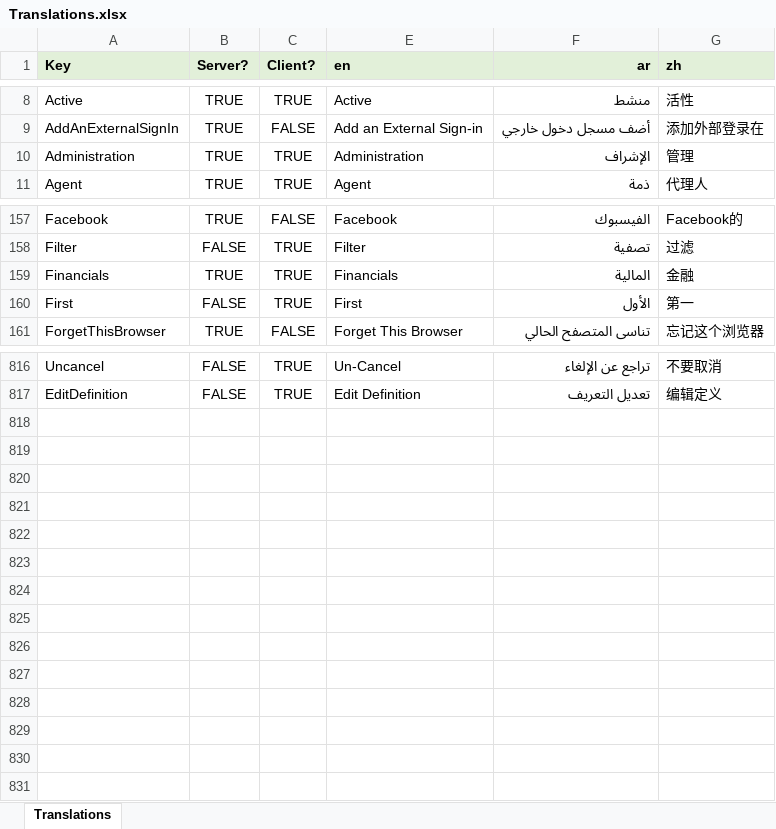
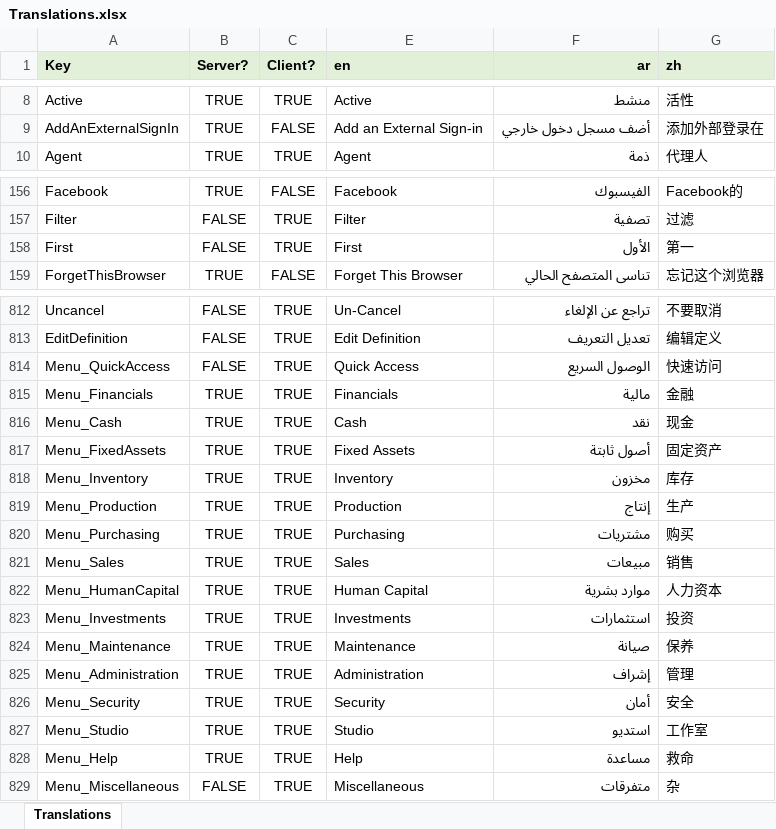
Before and after one commit to tellma-ltd/tellma, an Excel workbook: Translations/Translations.xlsx, sheet Translations, drawn as a sheet; only a part is shown, gaps mark what is left out; values as stored, in another font and other column widths than the file's, no borders; removed rows and columns are numbered as before the commit, all else as after; the diff covers the shown part only; the diff names each change by its address in the sheet, - before the commit and + after, or states it on an @@ line.

Commit message:
Improving the main menu

```diff
--- a/Translations/Translations.xlsx (sheet Translations)
+++ b/Translations/Translations.xlsx (sheet Translations)
-row 10: Administration | TRUE | TRUE | Administration | الإشراف | 管理
-row 159: Financials | TRUE | TRUE | Financials | المالية | 金融
+row 814: Menu_QuickAccess | FALSE | TRUE | Quick Access | الوصول السريع | 快速访问
+row 815: Menu_Financials | TRUE | TRUE | Financials | مالية | 金融
+row 816: Menu_Cash | TRUE | TRUE | Cash | نقد | 现金
+row 817: Menu_FixedAssets | TRUE | TRUE | Fixed Assets | أصول ثابتة | 固定资产
+row 818: Menu_Inventory | TRUE | TRUE | Inventory | مخزون | 库存
+row 819: Menu_Production | TRUE | TRUE | Production | إنتاج | 生产
+row 820: Menu_Purchasing | TRUE | TRUE | Purchasing | مشتريات | 购买
+row 821: Menu_Sales | TRUE | TRUE | Sales | مبيعات | 销售
+row 822: Menu_HumanCapital | TRUE | TRUE | Human Capital | موارد بشرية | 人力资本
+row 823: Menu_Investments | TRUE | TRUE | Investments | استثمارات | 投资
+row 824: Menu_Maintenance | TRUE | TRUE | Maintenance | صيانة | 保养
+row 825: Menu_Administration | TRUE | TRUE | Administration | إشراف | 管理
+row 826: Menu_Security | TRUE | TRUE | Security | أمان | 安全
+row 827: Menu_Studio | TRUE | TRUE | Studio | استديو | 工作室
+row 828: Menu_Help | TRUE | TRUE | Help | مساعدة | 救命
+row 829: Menu_Miscellaneous | FALSE | TRUE | Miscellaneous | متفرقات | 杂
```
Also changed, not shown: 2 removed rows and 4 edited cells elsewhere in this sheet, 21 other files.
